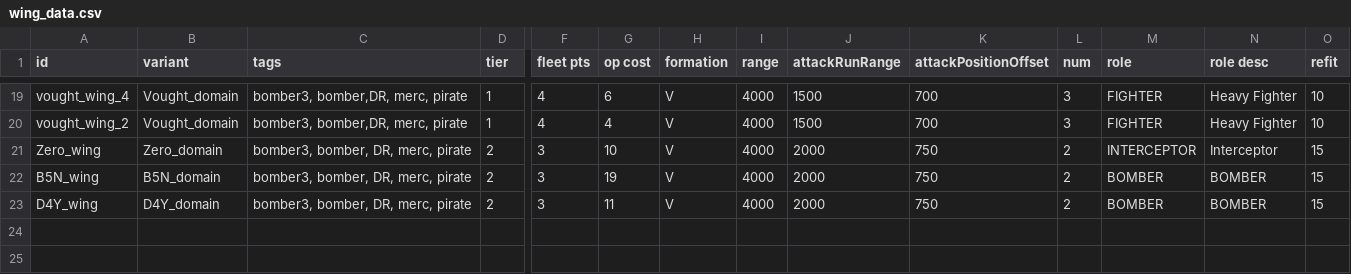
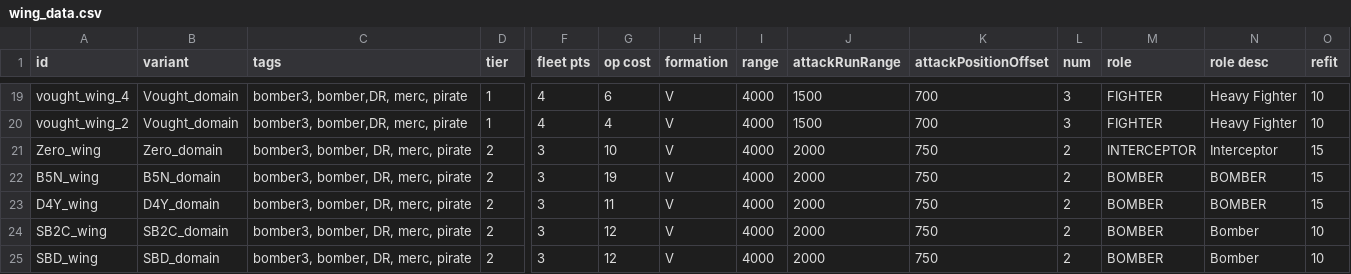
Before and after one commit to bryceOctovioOstrem/domainReformed, a CSV file: data/hulls/wing_data.csv, drawn as a sheet; only a part is shown, gaps mark what is left out; rows hold the shown columns only; the diff names each change by its address in the sheet, - before the commit and + after, or states it on an @@ line.

```diff
--- a/data/hulls/wing_data.csv
+++ b/data/hulls/wing_data.csv
+row 24: SB2C_wing | SB2C_domain | bomber3, bomber, DR, merc, pirate | 2 | 3 | 12 | V | 4000 | 2000 | 750 | 2 | BOMBER | Bomber | 10
+row 25: SBD_wing | SBD_domain | bomber3, bomber, DR, merc, pirate | 2 | 3 | 12 | V | 4000 | 2000 | 750 | 2 | BOMBER | Bomber | 10
```
Also changed, not shown: data/hulls/ship_data.csv, data/weapons/weapon_data.csv, 11 other files.
